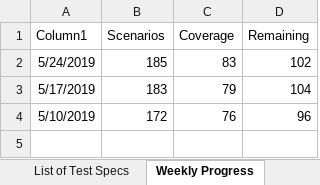
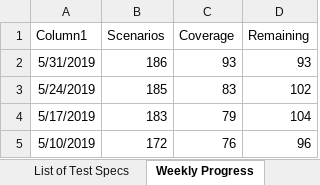
Before and after one commit to microsoft/ConversationLearner-UI, an Excel workbook: cypress/TestGrid.xlsx, sheet Weekly Progress, drawn as a sheet; values as stored, in another font and other column widths than the file's, no borders; charts and pictures and table styles not drawn; the diff names each change by its address in the sheet, - before the commit and + after, or states it on an @@ line.

```diff
--- a/cypress/TestGrid.xlsx (sheet Weekly Progress)
+++ b/cypress/TestGrid.xlsx (sheet Weekly Progress)
+row 2: 5/31/2019 | 186 | 93 | 93
```
Also changed, not shown: sheet Areas Features Validations, charts or pictures.
